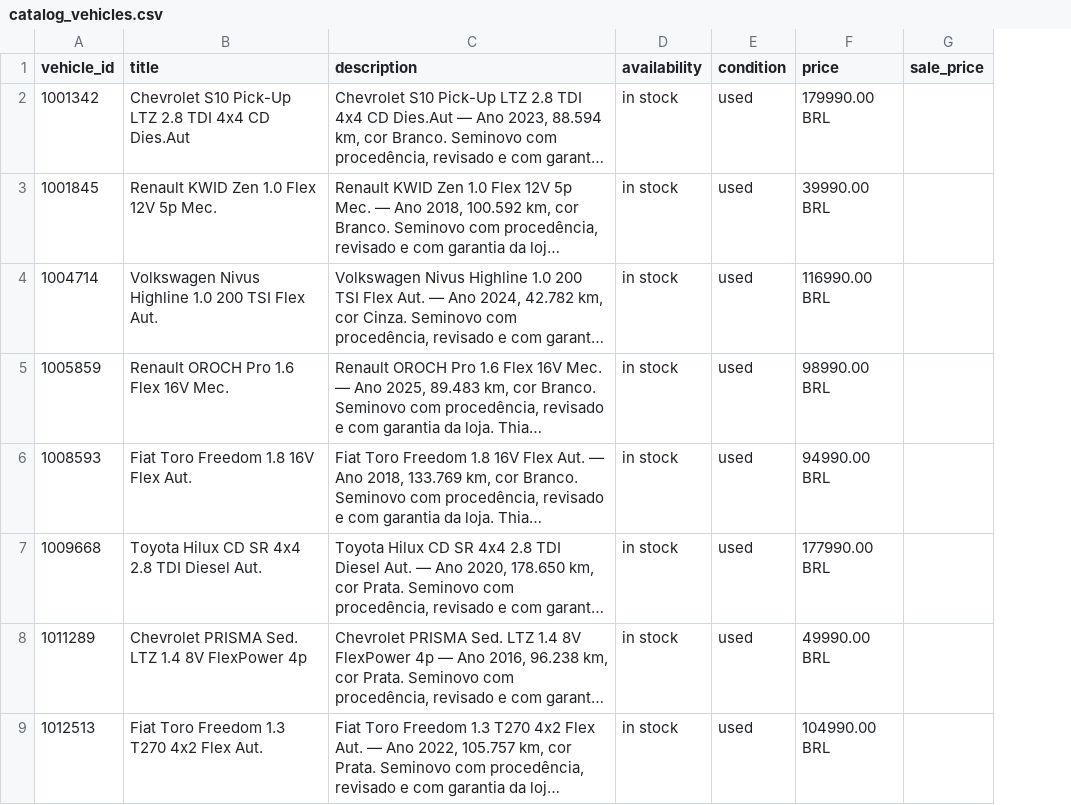
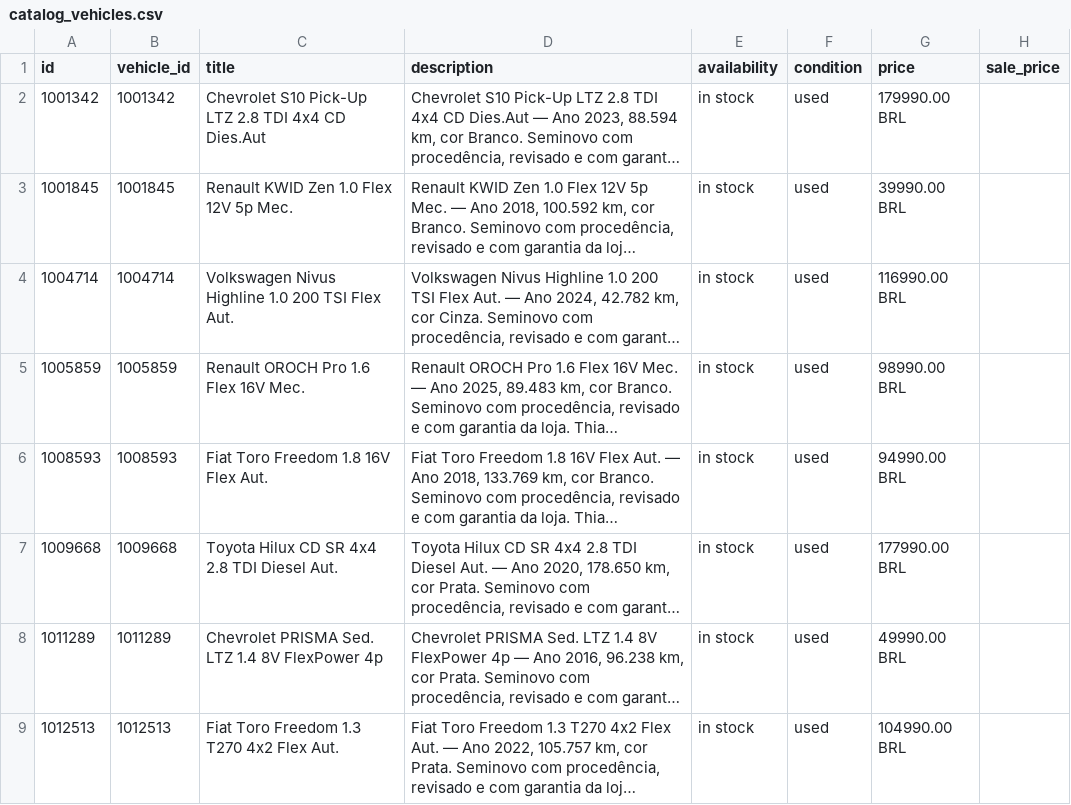
Before and after one commit to joaolucascostax/thiago2, a CSV file: docs/catalog_vehicles.csv, drawn as a sheet; only a part is shown; long unchanged cells end in …; the diff names each change by its address in the sheet, - before the commit and + after, or states it on an @@ line.

```diff
--- a/docs/catalog_vehicles.csv
+++ b/docs/catalog_vehicles.csv
+column A (id), rows 2-9: 1001342 | 1001845 | 1004714 | 1005859 | 1008593 | 1009668 | 1011289 | 1012513
```
Also changed, not shown: 2 other files.
